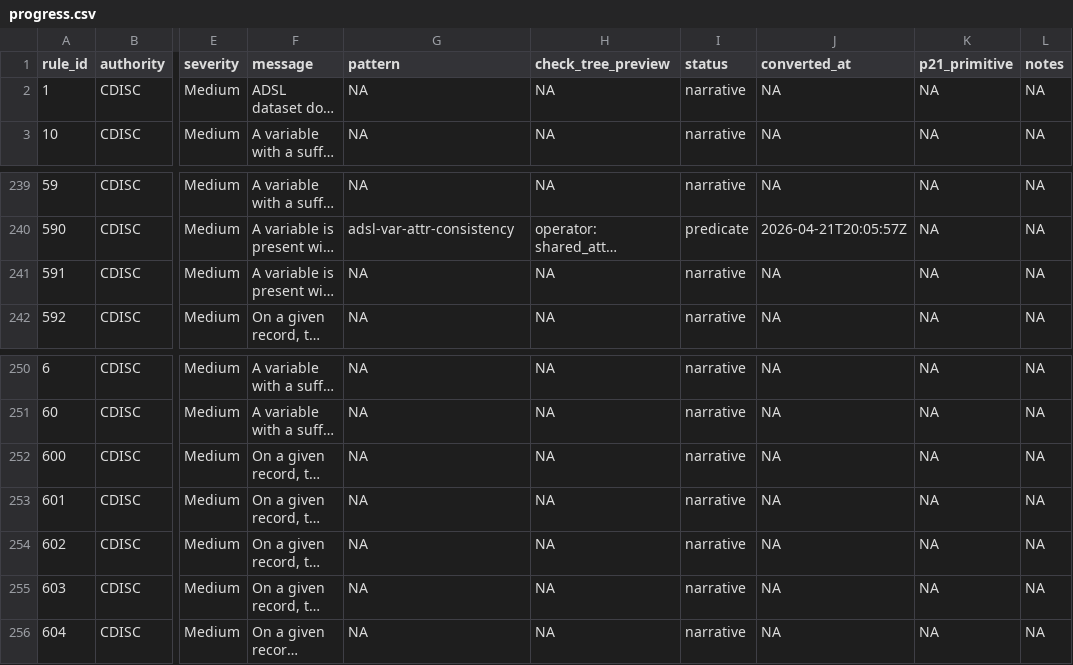
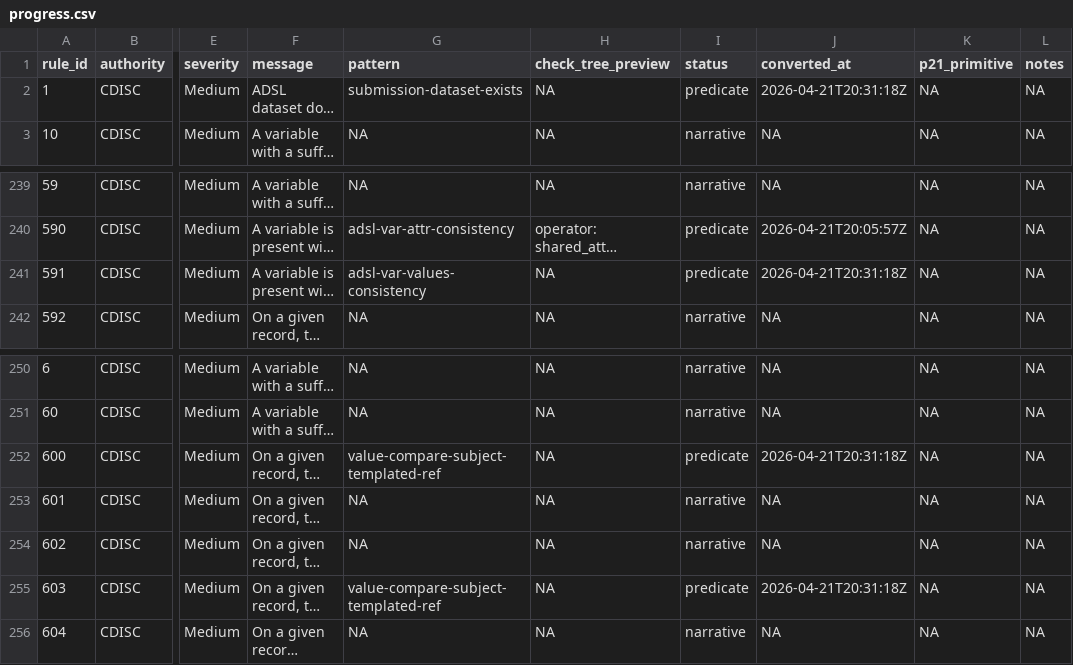
Before and after one commit to vthanik/herald, a CSV file: tools/rule-authoring/progress.csv, drawn as a sheet; only a part is shown, gaps mark what is left out; long unchanged cells end in …; the diff names each change by its address in the sheet, - before the commit and + after, or states it on an @@ line.

Commit message:
engine+rules: finish submission routing, per-subject value + templated compare
Closes the 3 items previously flagged as deferred. No more carve-outs.

Engine:
- rules-scope.R     +.is_submission_scope() detects scope.submission flag.
- rules-validate.R  routes submission-level rules to a single eval against
                   a one-row stub; one finding with dataset='<submission>'.
- compile-rules.R   preserves scope.submission through YAML -> rules.rds.
- ops-cross.R       +shared_values_mismatch_by_key (per-row, joins shared
                   columns by USUBJID; auto-walk + exclude list).
- ops-cross.R       +not_equal_subject_templated_ref (per-row: resolves
                   reference column from placeholder-column values on the
                   same row, joins by USUBJID, ADaMIG %02d / %d formats).

Rules converted:
- ADaM-1   (ADSL dataset does not exist)         not_exists + submission
- ADaM-591 (shared-var values per USUBJID)       shared_values_mismatch_by_key
- ADaM-600 (ASPRSDTM vs ADSL.PxxSwSDM)           not_equal_subject_templated_ref
- ADaM-603 (ASPREDTM vs ADSL.PxxSwEDM)           not_equal_subject_templated_ref

Pattern docs:
- adsl-var-values-consistency.md
- value-compare-subject-templated-ref.md

Progress: 615 -> 619 predicate. Tests 2285 / 2285 PASS (+16 new).

```diff
--- a/tools/rule-authoring/progress.csv
+++ b/tools/rule-authoring/progress.csv
-G2 (pattern): NA
+G2 (pattern): submission-dataset-exists
-I2 (status): narrative
+I2 (status): predicate
-J2 (converted_at): NA
+J2 (converted_at): 2026-04-21T20:31:18Z
-G241 (pattern): NA
+G241 (pattern): adsl-var-values-consistency
-I241 (status): narrative
+I241 (status): predicate
-J241 (converted_at): NA
+J241 (converted_at): 2026-04-21T20:31:18Z
-G252 (pattern): NA
+G252 (pattern): value-compare-subject-templated-ref
-I252 (status): narrative
+I252 (status): predicate
-J252 (converted_at): NA
+J252 (converted_at): 2026-04-21T20:31:18Z
-G255 (pattern): NA
+G255 (pattern): value-compare-subject-templated-ref
-I255 (status): narrative
+I255 (status): predicate
-J255 (converted_at): NA
+J255 (converted_at): 2026-04-21T20:31:18Z
```
Also changed, not shown: 15 other files.
